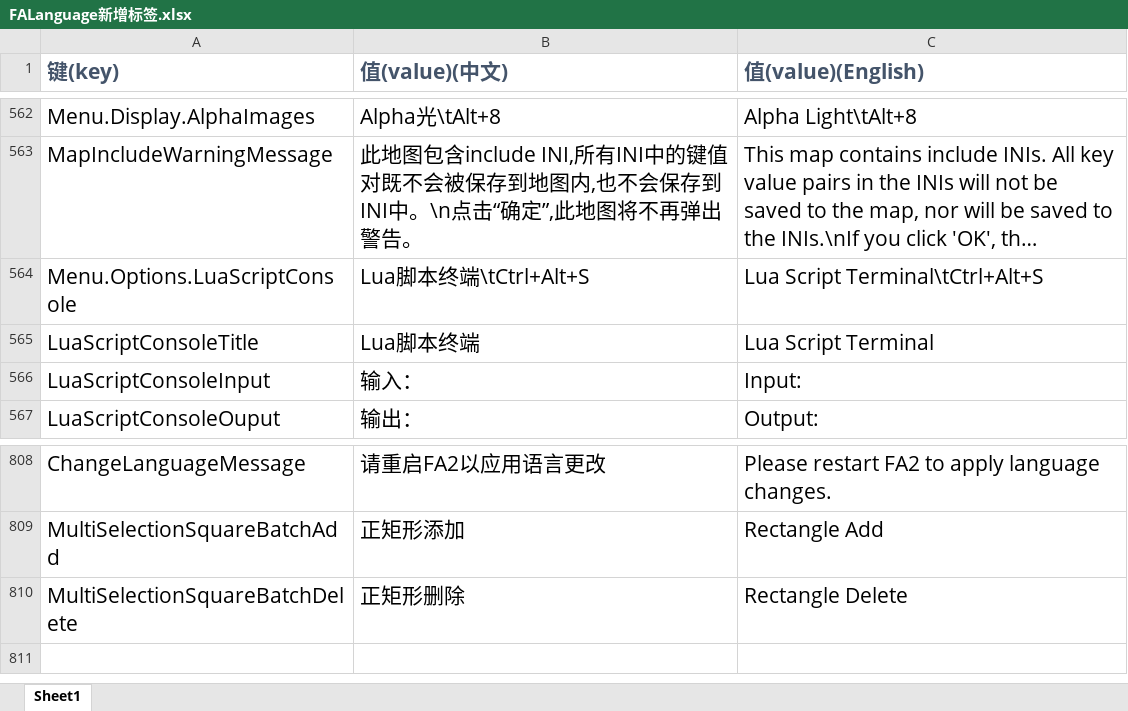
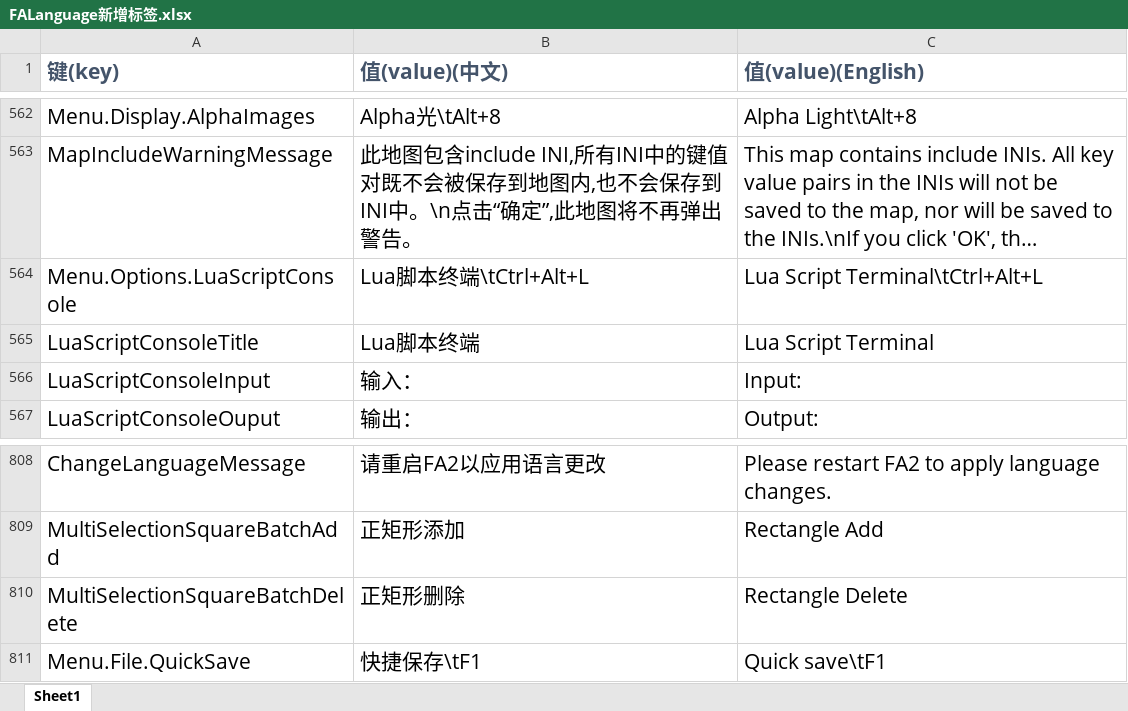
Before and after one commit to handama/FA2sp, an Excel workbook: Supplementary/文档/FALanguage新增标签.xlsx, sheet Sheet1, drawn as a sheet; only a part is shown, gaps mark what is left out; long unchanged cells end in …; values as stored, in another font and other column widths than the file's, no borders; the diff names each change by its address in the sheet, - before the commit and + after, or states it on an @@ line.

Commit message:
add quick save

```diff
--- a/Supplementary/文档/FALanguage新增标签.xlsx (sheet Sheet1)
+++ b/Supplementary/文档/FALanguage新增标签.xlsx (sheet Sheet1)
-B564 (值(value)(中文)): Lua脚本终端\tCtrl+Alt+S
+B564 (值(value)(中文)): Lua脚本终端\tCtrl+Alt+L
-C564 (值(value)(English)): Lua Script Terminal\tCtrl+Alt+S
+C564 (值(value)(English)): Lua Script Terminal\tCtrl+Alt+L
+row 811: Menu.File.QuickSave | 快捷保存\tF1 | Quick save\tF1
```
Also changed, not shown: 10 other files.
